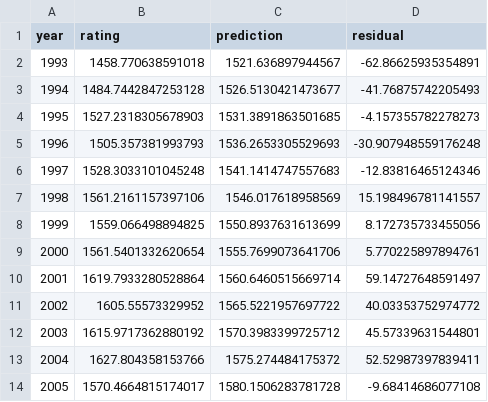
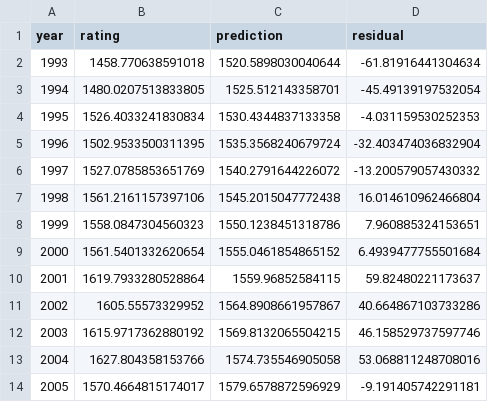
Before and after one commit to jeffreyjkjin/cmpt353project, a CSV file: sample-analysis/08-average-yearly-rating.csv, drawn as a sheet; only a part is shown; the diff covers the shown part only.

```diff
--- a/sample-analysis/08-average-yearly-rating.csv
+++ b/sample-analysis/08-average-yearly-rating.csv
@@ -1,14 +1,14 @@
 year,rating,prediction,residual
-1993,1458.770638591018,1521.636897944567,-62.86625935354891
-1994,1484.7442847253128,1526.5130421473677,-41.76875742205493
-1995,1527.2318305678903,1531.3891863501685,-4.157355782278273
-1996,1505.357381993793,1536.2653305529693,-30.907948559176248
-1997,1528.3033101045248,1541.1414747557683,-12.83816465124346
-1998,1561.2161157397106,1546.017618958569,15.198496781141557
-1999,1559.066498894825,1550.8937631613699,8.172735733455056
-2000,1561.5401332620654,1555.7699073641706,5.770225897894761
-2001,1619.7933280528864,1560.6460515669714,59.14727648591497
-2002,1605.55573329952,1565.5221957697722,40.03353752974772
-2003,1615.9717362880192,1570.3983399725712,45.57339631544801
-2004,1627.804358153766,1575.274484175372,52.52987397839411
-2005,1570.4664815174017,1580.1506283781728,-9.68414686077108
+1993,1458.770638591018,1520.5898030040644,-61.81916441304634
+1994,1480.0207513833805,1525.512143358701,-45.49139197532054
+1995,1526.4033241830834,1530.4344837133358,-4.031159530252353
+1996,1502.9533500311395,1535.3568240679724,-32.403474036832904
+1997,1527.0785853651769,1540.2791644226072,-13.200579057430332
+1998,1561.2161157397106,1545.2015047772438,16.014610962466804
+1999,1558.0847304560323,1550.1238451318786,7.960885324153651
+2000,1561.5401332620654,1555.0461854865152,6.4939477755501684
+2001,1619.7933280528864,1559.96852584115,59.82480221173637
+2002,1605.55573329952,1564.8908661957867,40.664867103733286
+2003,1615.9717362880192,1569.8132065504215,46.158529737597746
+2004,1627.804358153766,1574.735546905058,53.068811248708016
+2005,1570.4664815174017,1579.6578872596929,-9.191405742291181
```
Also changed, not shown: 40 edited cells elsewhere in this file, sample-analysis/08-fighter-style.csv, sample-models/06-model-results.csv, 9 other files.
